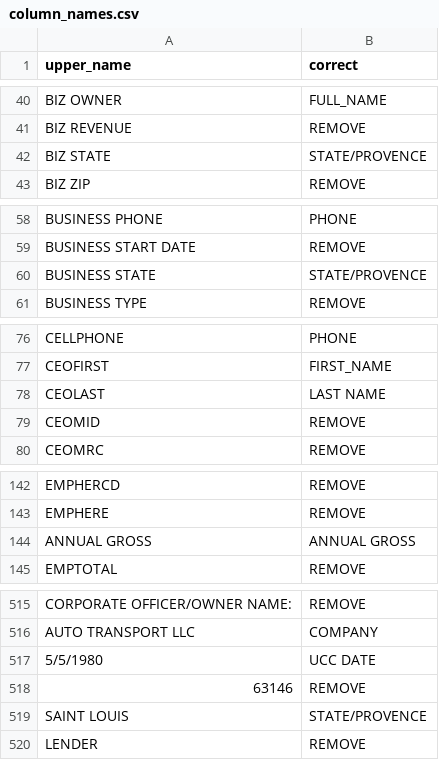
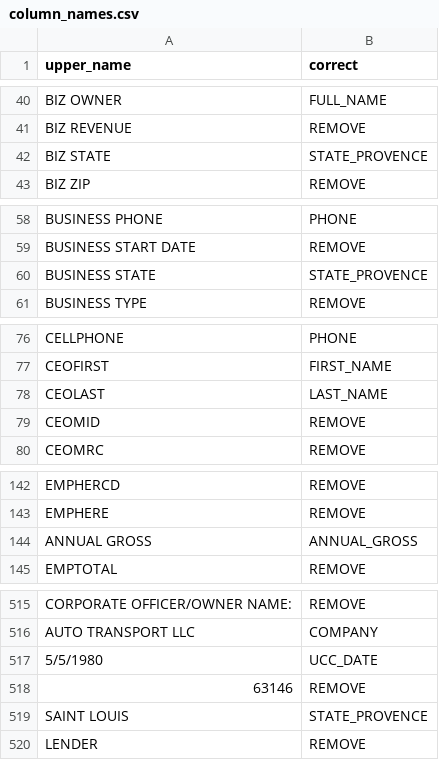
Before and after one commit to martzro/clean-data, a CSV file: helper_files/column_names.csv, drawn as a sheet; only a part is shown, gaps mark what is left out; the diff covers the shown part only.

Commit message:
added full name regex replace, updated column names to replace space for _

```diff
--- a/helper_files/column_names.csv
+++ b/helper_files/column_names.csv
@@ -41,3 +41,3 @@ BIZ OWNER,FULL_NAME
 BIZ REVENUE,REMOVE
-BIZ STATE,STATE/PROVENCE
+BIZ STATE,STATE_PROVENCE
 BIZ ZIP,REMOVE
@@ -59,3 +59,3 @@ BUSINESS PHONE,PHONE
 BUSINESS START DATE,REMOVE
-BUSINESS STATE,STATE/PROVENCE
+BUSINESS STATE,STATE_PROVENCE
 BUSINESS TYPE,REMOVE
@@ -77,3 +77,3 @@ CELLPHONE,PHONE
 CEOFIRST,FIRST_NAME
-CEOLAST,LAST NAME
+CEOLAST,LAST_NAME
 CEOMID,REMOVE
@@ -143,3 +143,3 @@ EMPHERCD,REMOVE
 EMPHERE,REMOVE
-ANNUAL GROSS,ANNUAL GROSS
+ANNUAL GROSS,ANNUAL_GROSS
 EMPTOTAL,REMOVE
@@ -517,5 +517,5 @@ CORPORATE OFFICER/OWNER NAME:,REMOVE
 AUTO TRANSPORT LLC,COMPANY
-5/5/1980,UCC DATE
+5/5/1980,UCC_DATE
 63146,REMOVE
-SAINT LOUIS,STATE/PROVENCE
+SAINT LOUIS,STATE_PROVENCE
 LENDER,REMOVE
```
Also changed, not shown: 42 edited cells elsewhere in this file, 3 other files.
